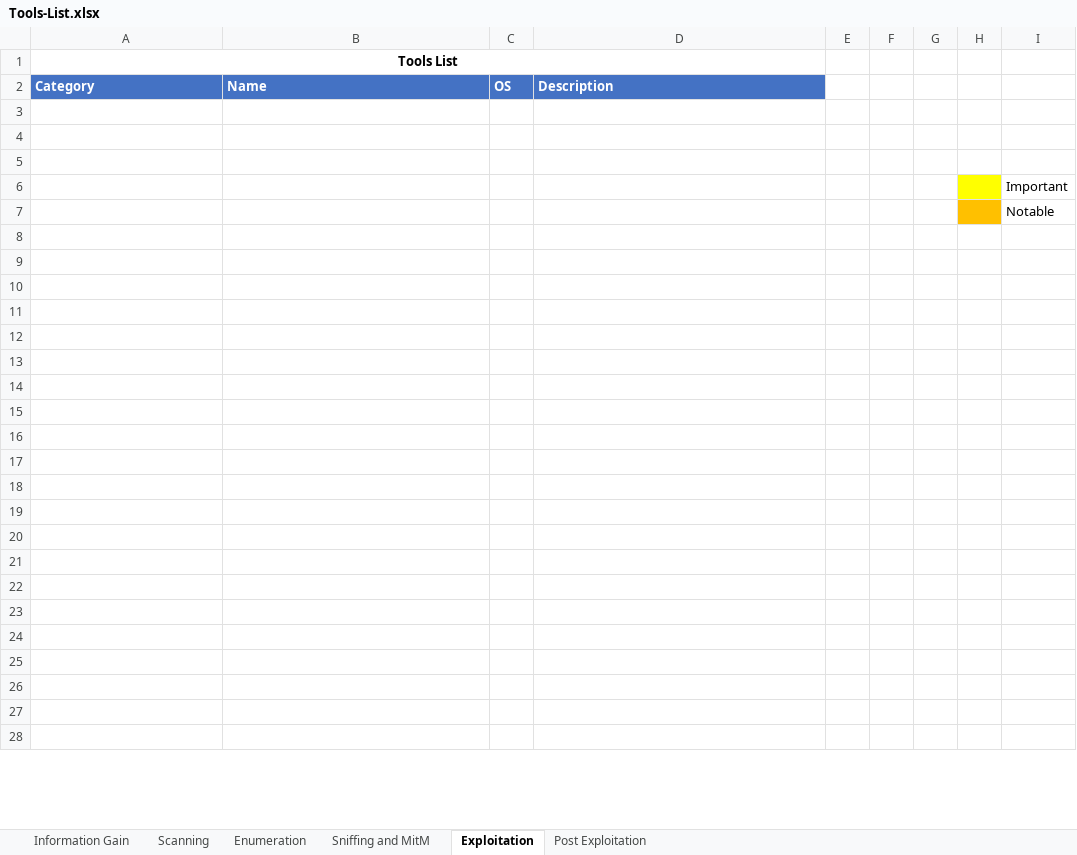
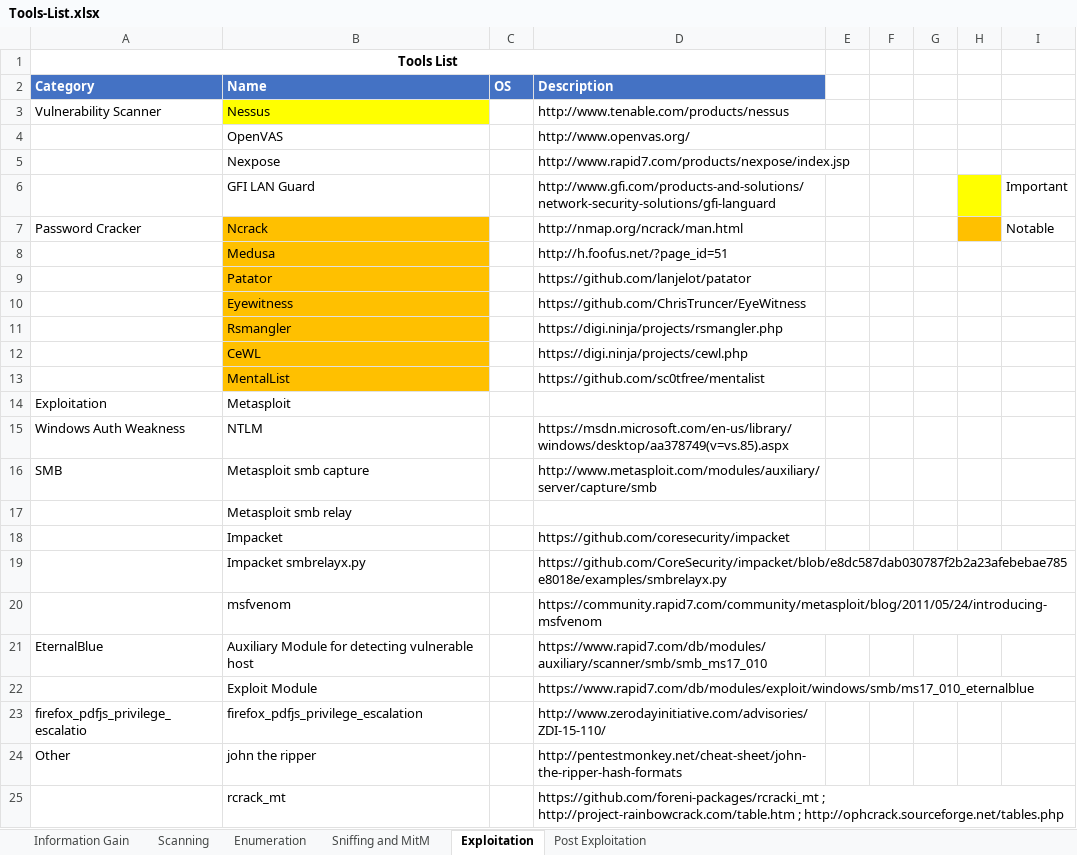
Before and after one commit to zer0byte/ecppt-notes, an Excel workbook: ECPPT/network-security/Tools-List.xlsx, sheet Exploitation, drawn as a sheet; only a part is shown; values as stored, in another font and other column widths than the file's, no borders; removed rows and columns are numbered as before the commit, all else as after; the diff covers the shown part only; the diff names each change by its address in the sheet, - before the commit and + after, or states it on an @@ line.

Commit message:
Add and repair about Exploitation

```diff
--- a/ECPPT/network-security/Tools-List.xlsx (sheet Exploitation)
+++ b/ECPPT/network-security/Tools-List.xlsx (sheet Exploitation)
-row 3: (empty)
+row 3: Vulnerability Scanner | Nessus |  | http://www.tenable.com/products/nessus
-B3 fill: none
+B3 fill: #FFFF00
-row 4: (empty)
+row 4:  | OpenVAS |  | http://www.openvas.org/
-row 5: (empty)
+row 5:  | Nexpose |  | http://www.rapid7.com/products/nexpose/index.jsp
-row 6:  |  |  |  |  |  |  |  | Important
-row 7:  |  |  |  |  |  |  |  | Notable
-row 6: (empty)
+row 6:  | GFI LAN Guard |  | http://www.gfi.com/products-and-solutions/network-security-solutions/gfi-languard |  |  |  |  | Important
-H6 fill: none
+H6 fill: #FFFF00
-row 7: (empty)
+row 7: Password Cracker | Ncrack |  | http://nmap.org/ncrack/man.html |  |  |  |  | Notable
-B7:B13 fill: none
+B7:B13 fill: #FFC000
-H7 fill: none
+H7 fill: #FFC000
-row 8: (empty)
+row 8:  | Medusa |  | http://h.foofus.net/?page_id=51
-row 9: (empty)
+row 9:  | Patator |  | https://github.com/lanjelot/patator
-row 10: (empty)
+row 10:  | Eyewitness |  | https://github.com/ChrisTruncer/EyeWitness
-row 11: (empty)
+row 11:  | Rsmangler |  | https://digi.ninja/projects/rsmangler.php
-row 12: (empty)
+row 12:  | CeWL |  | https://digi.ninja/projects/cewl.php
-row 13: (empty)
+row 13:  | MentalList |  | https://github.com/sc0tfree/mentalist
-row 14: (empty)
+row 14: Exploitation | Metasploit
-row 15: (empty)
+row 15: Windows Auth Weakness | NTLM |  | https://msdn.microsoft.com/en-us/library/windows/desktop/aa378749(v=vs.85).aspx
-row 16: (empty)
+row 16: SMB | Metasploit smb capture |  | http://www.metasploit.com/modules/auxiliary/server/capture/smb
-B17 (Name): (empty)
+B17 (Name): Metasploit smb relay
-row 18: (empty)
+row 18:  | Impacket |  | https://github.com/coresecurity/impacket
-row 19: (empty)
+row 19:  | Impacket smbrelayx.py |  | https://github.com/CoreSecurity/impacket/blob/e8dc587dab030787f2b2a23afebebae785e8018e/examples/smbrelayx.py
-row 20: (empty)
+row 20:  | msfvenom |  | https://community.rapid7.com/community/metasploit/blog/2011/05/24/introducing-msfvenom
-row 21: (empty)
+row 21: EternalBlue | Auxiliary Module for detecting vulnerable host |  | https://www.rapid7.com/db/modules/auxiliary/scanner/smb/smb_ms17_010
-row 22: (empty)
+row 22:  | Exploit Module |  | https://www.rapid7.com/db/modules/exploit/windows/smb/ms17_010_eternalblue
-row 23: (empty)
+row 23: firefox_pdfjs_privilege_escalatio | firefox_pdfjs_privilege_escalation |  | http://www.zerodayinitiative.com/advisories/ZDI-15-110/
-row 24: (empty)
+row 24: Other | john the ripper |  | http://pentestmonkey.net/cheat-sheet/john-the-ripper-hash-formats
-row 25: (empty)
+row 25:  | rcrack_mt |  | https://github.com/foreni-packages/rcracki_mt ; http://project-rainbowcrack.com/table.htm ; http://ophcrack.sourceforge.net/tables.php
-row 28: (empty)
```
Also changed, not shown: 72 added rows and 8 removed rows elsewhere in this sheet, sheet Sniffing and MitM, 1 other file.
